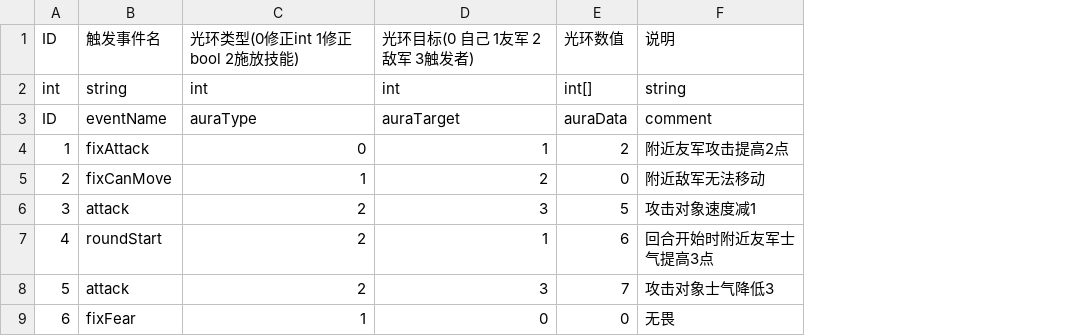
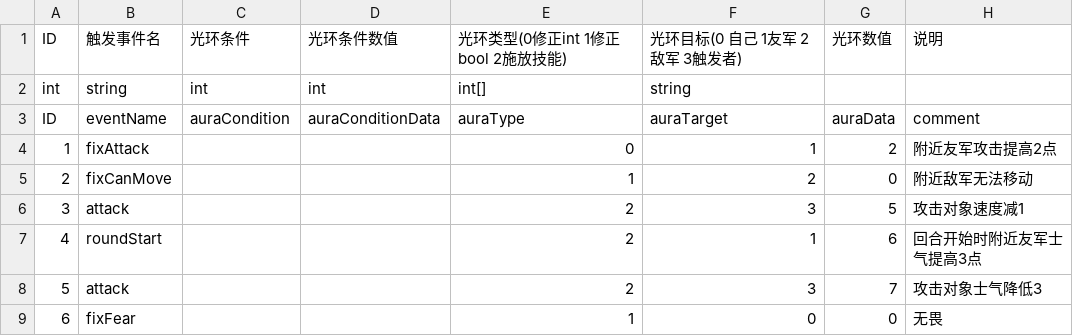
Before and after one commit to PenpenLi/FinalWar_data, a CSV file: csv/aura.csv, drawn as a sheet; addresses are those after the commit; the diff names each change by its address in the sheet, - before the commit and + after, or states it on an @@ line.

```diff
--- a/csv/aura.csv
+++ b/csv/aura.csv
+column C, rows 1-3: 光环条件 | int | auraCondition
+column D, rows 1-3: 光环条件数值 | int | auraConditionData
-E2: int
+E2: int[]
-F2: int
+F2: string
-G2: int[]
+G2: (empty)
-H2: string
+H2: (empty)
```
Also changed, not shown: csv/hero.csv.
